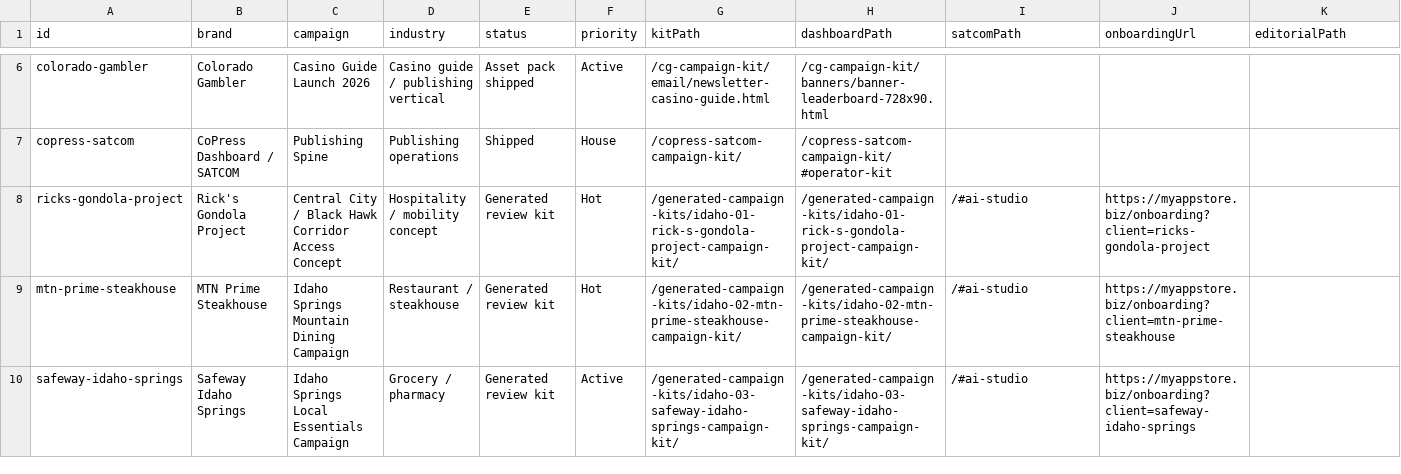
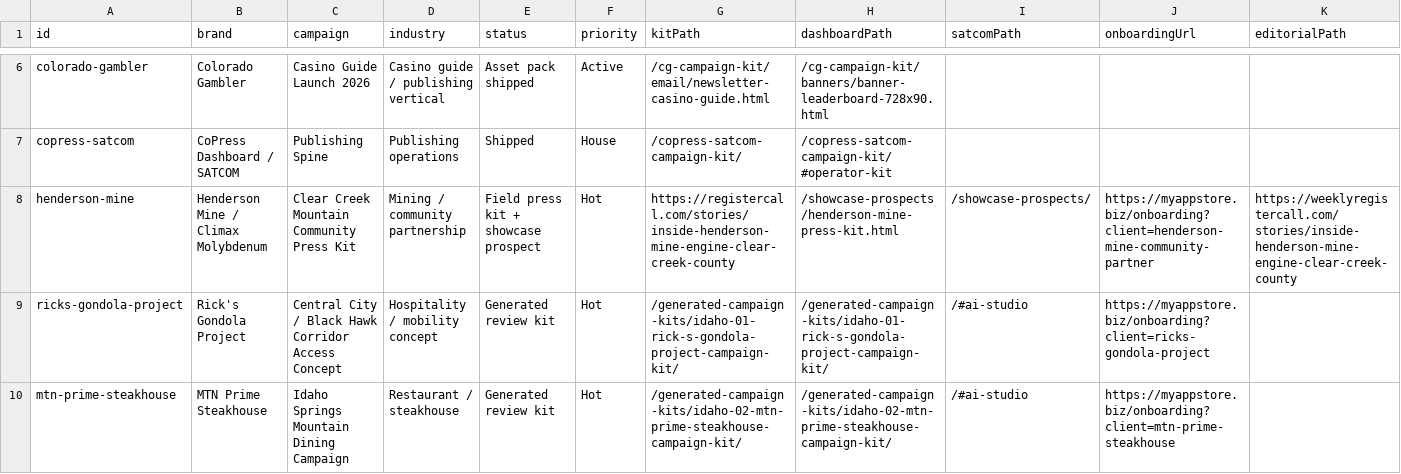
Before and after one commit to idigitalpro1/copress-dashboard, a CSV file: showcase-prospects/showcase-leads.csv, drawn as a sheet; only a part is shown, gaps mark what is left out; the shorter side is filled out with more unchanged rows; rows hold the shown columns only; the diff names each change by its address in the sheet, - before the commit and + after, or states it on an @@ line.

Commit message:
feat(showcase): add Henderson Mine press kit prospect

```diff
--- a/showcase-prospects/showcase-leads.csv
+++ b/showcase-prospects/showcase-leads.csv
+row 8: henderson-mine | Henderson Mine / Climax Molybdenum | Clear Creek Mountain Community Press Kit | Mining / community partnership | Field press kit + showcase prospect | Hot | https://registercall.com/stories/inside-henderson-mine-engine-clear-creek-county | /showcase-prospects/henderson-mine-press-kit.html | /showcase-prospects/ | https://myappstore.biz/onboarding?client=henderson-mine-community-partner | https://weeklyregistercall.com/stories/inside-henderson-mine-engine-clear-creek-county
```
Also changed, not shown: 4 other files.
